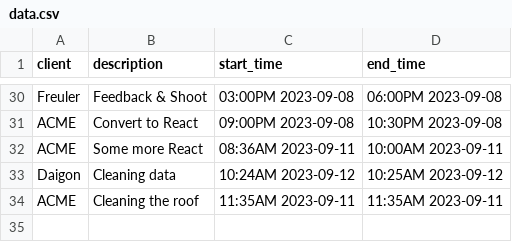
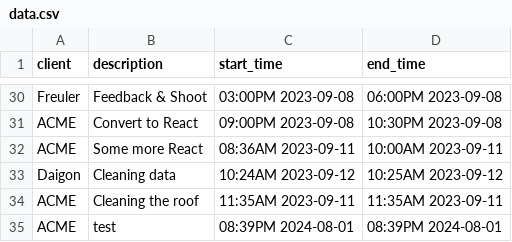
Before and after one commit to MustafaAhsanKhan/Team-Treehouse, a CSV file: Python/DateAndTime/timetracker/data.csv, drawn as a sheet; only a part is shown, gaps mark what is left out; the diff names each change by its address in the sheet, - before the commit and + after, or states it on an @@ line.

Commit message:
Timetracker progress

```diff
--- a/Python/DateAndTime/timetracker/data.csv
+++ b/Python/DateAndTime/timetracker/data.csv
+row 35: ACME | test | 08:39PM 2024-08-01 | 08:39PM 2024-08-01
```
Also changed, not shown: 1 other file.
